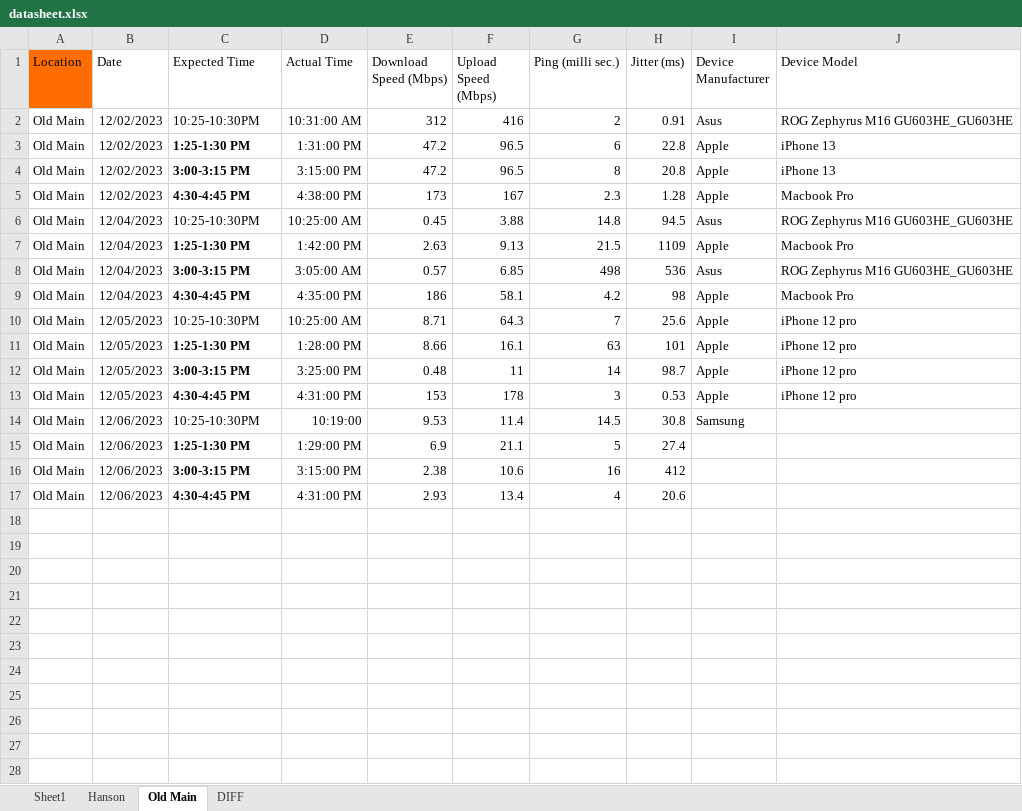
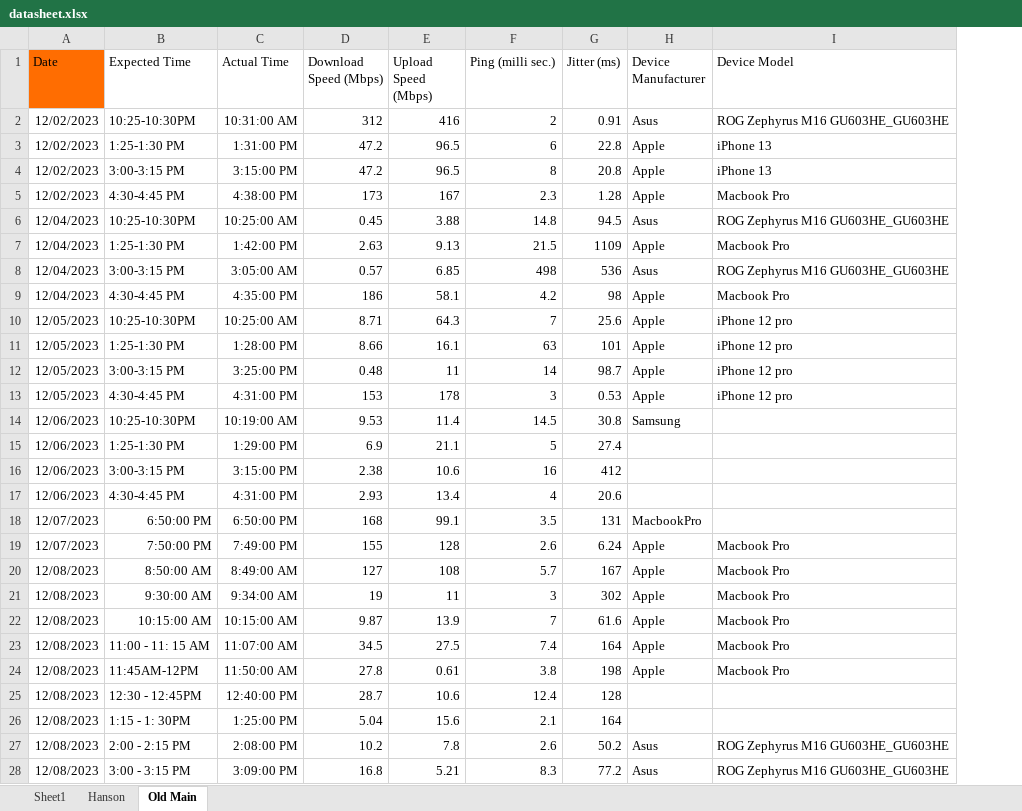
Before and after one commit to MoRevolution/wifi-performance-analysis--math-330-, an Excel workbook: datasheet.xlsx, sheet Old Main, drawn as a sheet; only a part is shown; values as stored, in another font and other column widths than the file's, no borders; charts and pictures and conditional formats and table styles not drawn; removed rows and columns are numbered as before the commit, all else as after; the diff covers the shown part only; the diff names each change by its address in the sheet, - before the commit and + after, or states it on an @@ line.

```diff
--- a/datasheet.xlsx (sheet Old Main)
+++ b/datasheet.xlsx (sheet Old Main)
-sheet tab: DIFF
-column A (Location), rows 2-17: all Old Main
-A1 fill: none
+A1 fill: #FF6D01
-B3:B5 bold: on
+B3:B5 bold: off
-B7:B9 bold: on
+B7:B9 bold: off
-B11:B13 bold: on
+B11:B13 bold: off
-C14 (Actual Time): 10:19:00
+C14 (Actual Time): 10:19:00 AM
-B15:B17 bold: on
+B15:B17 bold: off
+row 18: 12/07/2023 | 6:50:00 PM | 6:50:00 PM | 168 | 99.1 | 3.5 | 131 | MacbookPro
+row 19: 12/07/2023 | 7:50:00 PM | 7:49:00 PM | 155 | 128 | 2.6 | 6.24 | Apple | Macbook Pro
+row 20: 12/08/2023 | 8:50:00 AM | 8:49:00 AM | 127 | 108 | 5.7 | 167 | Apple | Macbook Pro
+row 21: 12/08/2023 | 9:30:00 AM | 9:34:00 AM | 19 | 11 | 3 | 302 | Apple | Macbook Pro
+row 22: 12/08/2023 | 10:15:00 AM | 10:15:00 AM | 9.87 | 13.9 | 7 | 61.6 | Apple | Macbook Pro
+row 23: 12/08/2023 | 11:00 - 11: 15 AM | 11:07:00 AM | 34.5 | 27.5 | 7.4 | 164 | Apple | Macbook Pro
+row 24: 12/08/2023 | 11:45AM-12PM | 11:50:00 AM | 27.8 | 0.61 | 3.8 | 198 | Apple | Macbook Pro
+row 25: 12/08/2023 | 12:30 - 12:45PM | 12:40:00 PM | 28.7 | 10.6 | 12.4 | 128
+row 26: 12/08/2023 | 1:15 - 1: 30PM | 1:25:00 PM | 5.04 | 15.6 | 2.1 | 164
+row 27: 12/08/2023 | 2:00 - 2:15 PM | 2:08:00 PM | 10.2 | 7.8 | 2.6 | 50.2 | Asus | ROG Zephyrus M16 GU603HE_GU603HE
+row 28: 12/08/2023 | 3:00 - 3:15 PM | 3:09:00 PM | 16.8 | 5.21 | 8.3 | 77.2 | Asus | ROG Zephyrus M16 GU603HE_GU603HE
```
Also changed, not shown: 3 added rows elsewhere in this sheet, sheet Sheet1, sheet Hanson, charts or pictures, 2 other files.
